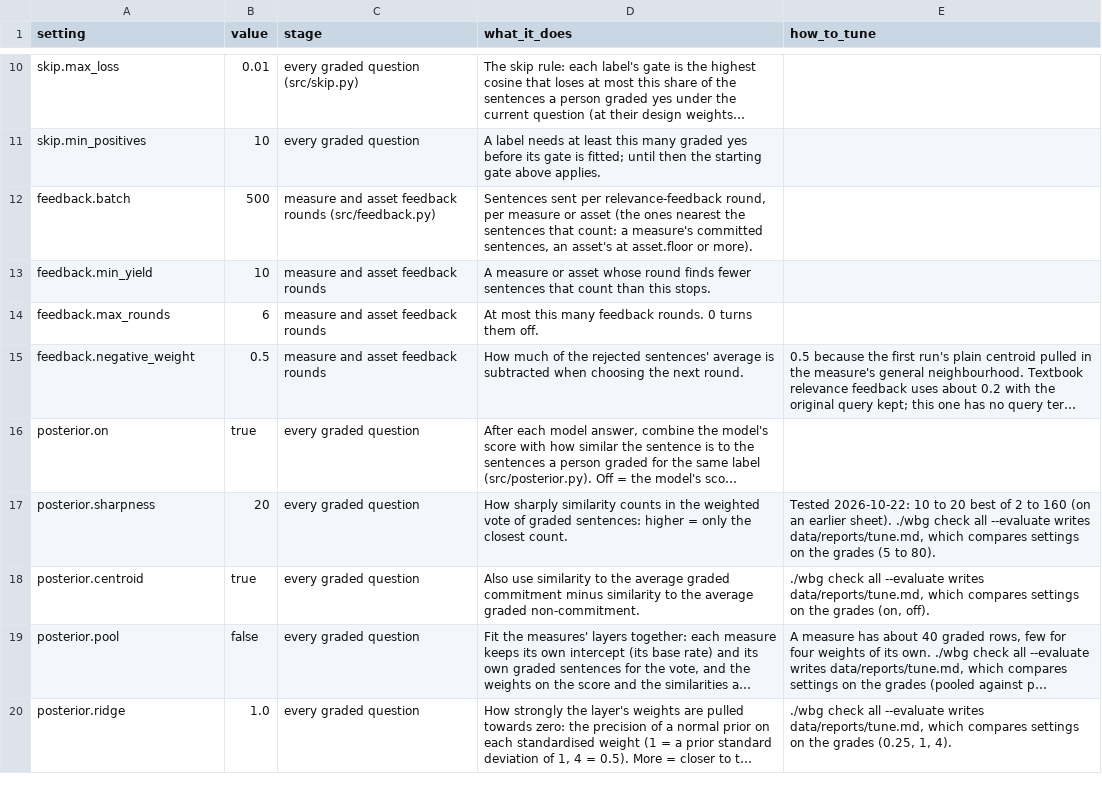
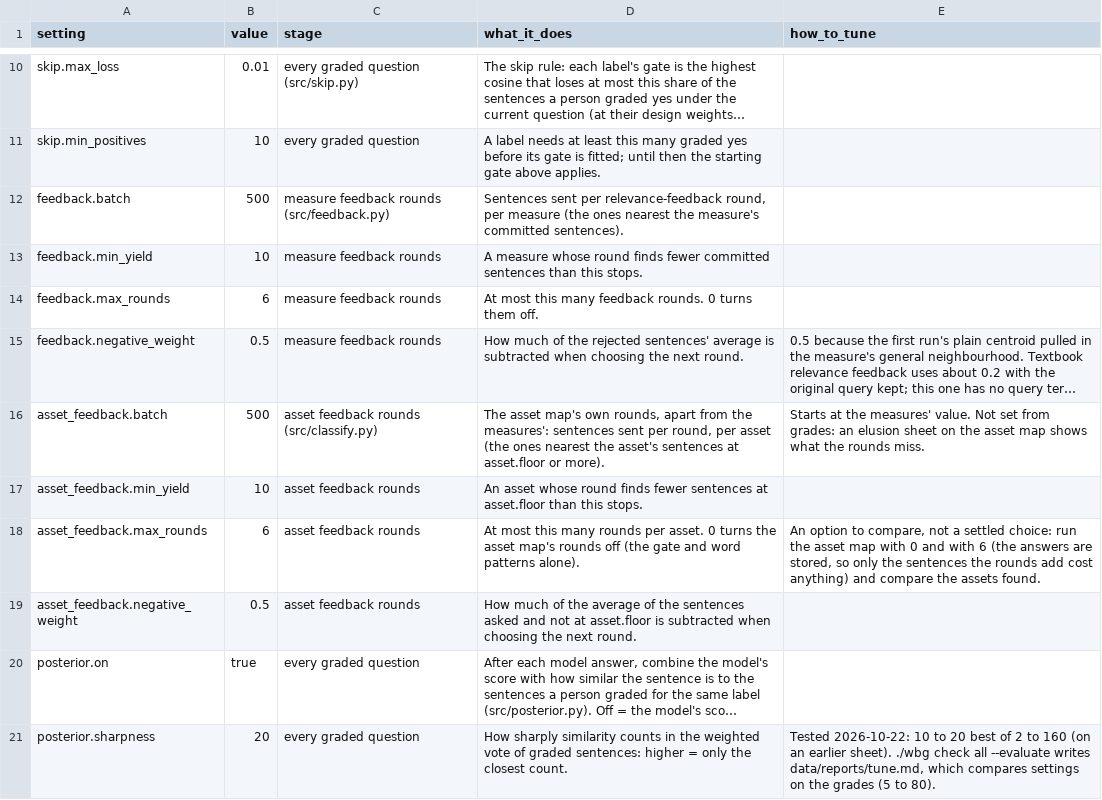
Before and after one commit to devvartpoddar/wbg-digital-resilience, a CSV file: inputs/config/control_panel.csv, drawn as a sheet; only a part is shown, gaps mark what is left out; the shorter side is filled out with more unchanged rows; long unchanged cells end in …; the diff names each change by its address in the sheet, - before the commit and + after, or states it on an @@ line.

```diff
--- a/inputs/config/control_panel.csv
+++ b/inputs/config/control_panel.csv
-C12 (stage): measure and asset feedback rounds…
+C12 (stage): measure feedback rounds…
-D12 (what_it_does): …per measure or asset (the ones nearest the sentences that count: a measure's committed sentences, an asset's at asset.floor or more).
+D12 (what_it_does): …per measure (the ones nearest the measure's committed sentences).
-C13:C15 (stage): measure and asset feedback rounds
+C13:C15 (stage): measure feedback rounds
-D13 (what_it_does): A measure or asset whose round finds fewer sentences that count than this…
+D13 (what_it_does): A measure whose round finds fewer committed sentences than this…
+row 16: asset_feedback.batch | 500 | asset feedback rounds (src/classify.py) | The asset map's own rounds, apart from the measures': sentences sent per round, per asset (the ones nearest the asset's sentences at asset.floor or more). | Starts at the measures' value. Not set from grades: an elusion sheet on the asset map shows what the rounds miss.
+row 17: asset_feedback.min_yield | 10 | asset feedback rounds | An asset whose round finds fewer sentences at asset.floor than this stops.
+row 18: asset_feedback.max_rounds | 6 | asset feedback rounds | At most this many rounds per asset. 0 turns the asset map's rounds off (the gate and word patterns alone). | An option to compare, not a settled choice: run the asset map with 0 and with 6 (the answers are stored, so only the sentences the rounds add cost anything) and compare the assets found.
+row 19: asset_feedback.negative_weight | 0.5 | asset feedback rounds | How much of the average of the sentences asked and not at asset.floor is subtracted when choosing the next round.
```
Also changed, not shown: 7 other files.
